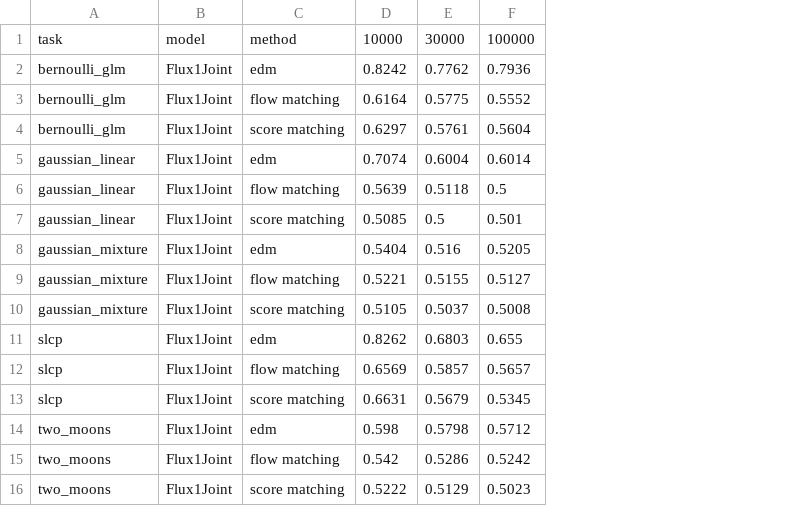
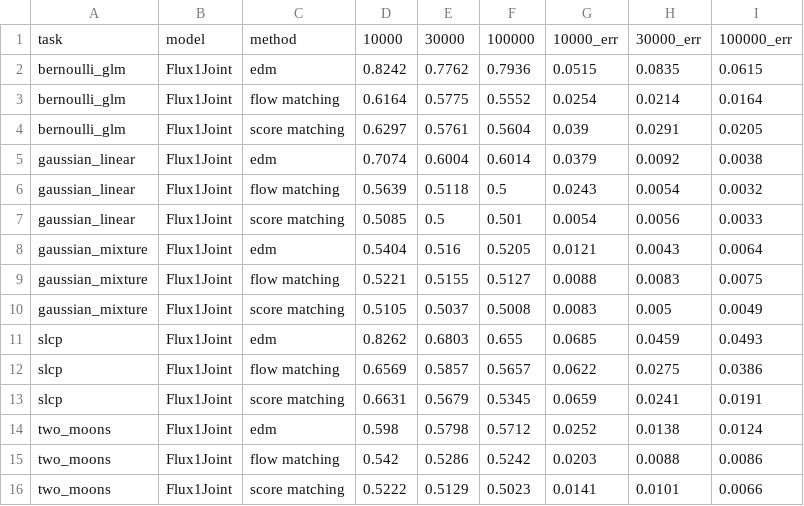
Before and after one commit to aurelio-amerio/GenSBI-examples, a CSV file: examples/sbi-benchmarks/stats/best_c2st_flux1joint.csv, drawn as a sheet; the diff names each change by its address in the sheet, - before the commit and + after, or states it on an @@ line.

Commit message:
added error on tables c2st sbibm

```diff
--- a/examples/sbi-benchmarks/stats/best_c2st_flux1joint.csv
+++ b/examples/sbi-benchmarks/stats/best_c2st_flux1joint.csv
+column G, rows 1-16: 10000_err | 0.0515 | 0.0254 | 0.039 | 0.0379 | 0.0243 | 0.0054 | 0.0121 | 0.0088 | 0.0083 | 0.0685 | 0.0622 | 0.0659 | 0.0252 | 0.0203 | 0.0141
+column H, rows 1-16: 30000_err | 0.0835 | 0.0214 | 0.0291 | 0.0092 | 0.0054 | 0.0056 | 0.0043 | 0.0083 | 0.005 | 0.0459 | 0.0275 | 0.0241 | 0.0138 | 0.0088 | 0.0101
+column I, rows 1-16: 100000_err | 0.0615 | 0.0164 | 0.0205 | 0.0038 | 0.0032 | 0.0033 | 0.0064 | 0.0075 | 0.0049 | 0.0493 | 0.0386 | 0.0191 | 0.0124 | 0.0086 | 0.0066
```
Also changed, not shown: examples/sbi-benchmarks/stats/bernoulli_glm_experiment_1.csv, examples/sbi-benchmarks/stats/bernoulli_glm_experiment_2.csv, 50 other files.
